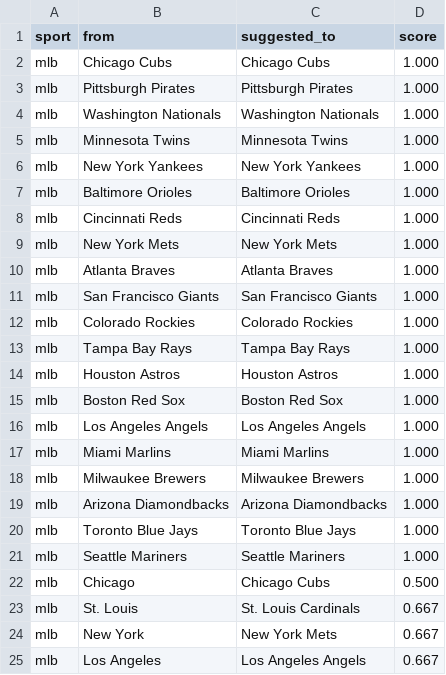
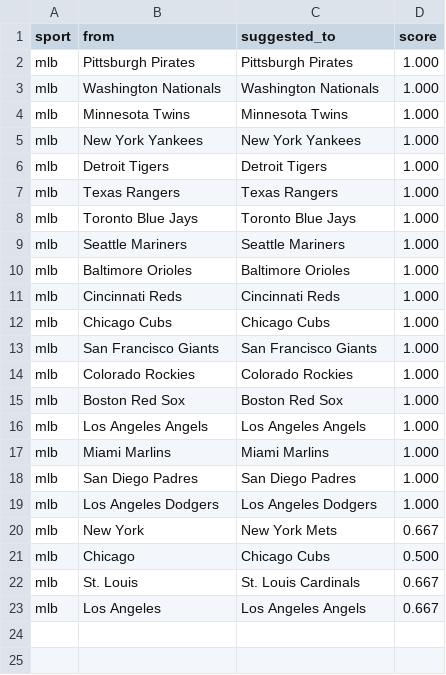
Before and after one commit to cterpening/What_Channel_Is_The_Game, a CSV file: alias_suggestions_mlb.csv, drawn as a sheet.

```diff
--- a/alias_suggestions_mlb.csv
+++ b/alias_suggestions_mlb.csv
@@ -1,3 +1,2 @@
 sport,from,suggested_to,score
-mlb,Chicago Cubs,Chicago Cubs,1.000
 mlb,Pittsburgh Pirates,Pittsburgh Pirates,1.000
@@ -6,10 +5,11 @@ mlb,Minnesota Twins,Minnesota Twins,1.000
 mlb,New York Yankees,New York Yankees,1.000
+mlb,Detroit Tigers,Detroit Tigers,1.000
+mlb,Texas Rangers,Texas Rangers,1.000
+mlb,Toronto Blue Jays,Toronto Blue Jays,1.000
+mlb,Seattle Mariners,Seattle Mariners,1.000
 mlb,Baltimore Orioles,Baltimore Orioles,1.000
 mlb,Cincinnati Reds,Cincinnati Reds,1.000
-mlb,New York Mets,New York Mets,1.000
-mlb,Atlanta Braves,Atlanta Braves,1.000
+mlb,Chicago Cubs,Chicago Cubs,1.000
 mlb,San Francisco Giants,San Francisco Giants,1.000
 mlb,Colorado Rockies,Colorado Rockies,1.000
-mlb,Tampa Bay Rays,Tampa Bay Rays,1.000
-mlb,Houston Astros,Houston Astros,1.000
 mlb,Boston Red Sox,Boston Red Sox,1.000
@@ -17,9 +17,7 @@ mlb,Los Angeles Angels,Los Angeles Angels,1.000
 mlb,Miami Marlins,Miami Marlins,1.000
-mlb,Milwaukee Brewers,Milwaukee Brewers,1.000
-mlb,Arizona Diamondbacks,Arizona Diamondbacks,1.000
-mlb,Toronto Blue Jays,Toronto Blue Jays,1.000
-mlb,Seattle Mariners,Seattle Mariners,1.000
+mlb,San Diego Padres,San Diego Padres,1.000
+mlb,Los Angeles Dodgers,Los Angeles Dodgers,1.000
+mlb,New York,New York Mets,0.667
 mlb,Chicago,Chicago Cubs,0.500
 mlb,St. Louis,St. Louis Cardinals,0.667
-mlb,New York,New York Mets,0.667
 mlb,Los Angeles,Los Angeles Angels,0.667
```
Also changed, not shown: alias_suggestions_epl.csv, alias_suggestions_fifa_world.csv, 4 other files.
